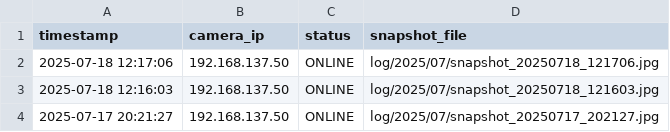
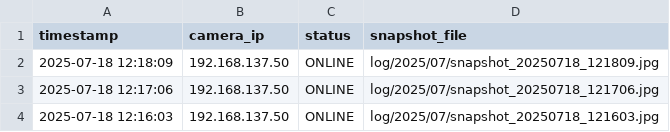
Before and after one commit to MOSA-github/ESP32CAM_picture, a CSV file: camera_log.csv, drawn as a sheet; only a part is shown; the shorter side is filled out with more unchanged rows.

```diff
--- a/camera_log.csv
+++ b/camera_log.csv
@@ -1,2 +1,3 @@
 timestamp,camera_ip,status,snapshot_file
+2025-07-18 12:18:09,192.168.137.50,ONLINE,log/2025/07/snapshot_20250718_121809.jpg
 2025-07-18 12:17:06,192.168.137.50,ONLINE,log/2025/07/snapshot_20250718_121706.jpg
```
Also changed, not shown: 1 other file.
